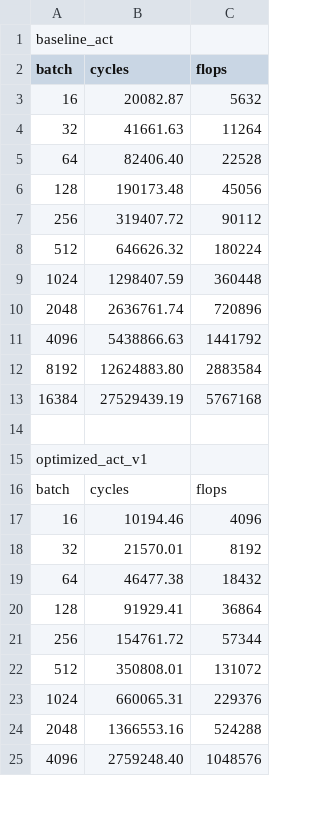
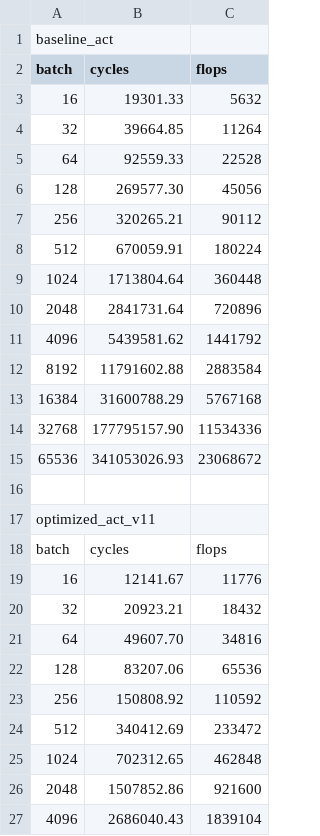
Before and after one commit to KonstantinosChasiotis/High-Perf-Clifford-NNs, a CSV file: csrc/mv_act_optimization/perfplot_activation.csv, drawn as a sheet; only a part is shown; the diff covers the shown part only.

```diff
--- a/csrc/mv_act_optimization/perfplot_activation.csv
+++ b/csrc/mv_act_optimization/perfplot_activation.csv
@@ -2,24 +2,26 @@ baseline_act
 batch,cycles,flops
-16,20082.87,5632
-32,41661.63,11264
-64,82406.40,22528
-128,190173.48,45056
-256,319407.72,90112
-512,646626.32,180224
-1024,1298407.59,360448
-2048,2636761.74,720896
-4096,5438866.63,1441792
-8192,12624883.80,2883584
-16384,27529439.19,5767168
+16,19301.33,5632
+32,39664.85,11264
+64,92559.33,22528
+128,269577.30,45056
+256,320265.21,90112
+512,670059.91,180224
+1024,1713804.64,360448
+2048,2841731.64,720896
+4096,5439581.62,1441792
+8192,11791602.88,2883584
+16384,31600788.29,5767168
+32768,177795157.90,11534336
+65536,341053026.93,23068672
 
-optimized_act_v1
+optimized_act_v11
 batch,cycles,flops
-16,10194.46,4096
-32,21570.01,8192
-64,46477.38,18432
-128,91929.41,36864
-256,154761.72,57344
-512,350808.01,131072
-1024,660065.31,229376
-2048,1366553.16,524288
-4096,2759248.40,1048576
+16,12141.67,11776
+32,20923.21,18432
+64,49607.70,34816
+128,83207.06,65536
+256,150808.92,110592
+512,340412.69,233472
+1024,702312.65,462848
+2048,1507852.86,921600
+4096,2686040.43,1839104
```
Also changed, not shown: 5 added rows, 13 removed rows and 53 edited cells elsewhere in this file, 4 other files.
